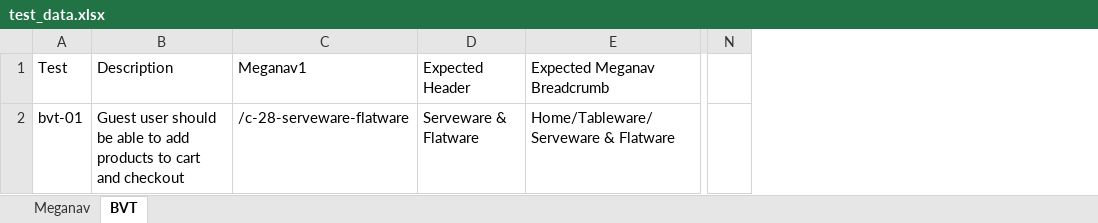
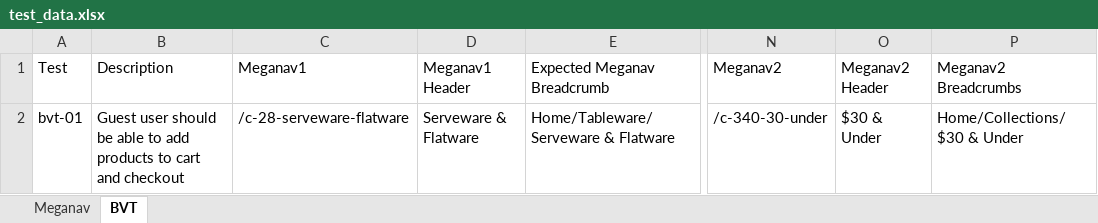
Before and after one commit to bonaris/bvt_poc, an Excel workbook: test_data/test_data.xlsx, sheet BVT, drawn as a sheet; only a part is shown, gaps mark what is left out; values as stored, in another font and other column widths than the file's, no borders; removed rows and columns are numbered as before the commit, all else as after; the diff names each change by its address in the sheet, - before the commit and + after, or states it on an @@ line.

```diff
--- a/test_data/test_data.xlsx (sheet BVT)
+++ b/test_data/test_data.xlsx (sheet BVT)
-column N, empty
+column N (Meganav2), row 2: /c-340-30-under
+column O (Meganav2 Header), row 2: $30 & Under
+column P (Meganav2 Breadcrumbs), row 2: Home/Collections/$30 & Under
-D1: Expected Header
+D1: Meganav1 Header
```
Also changed, not shown: test_data/locators.xlsx, 6 other files.
